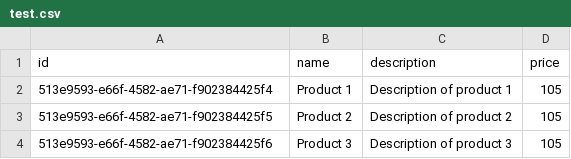
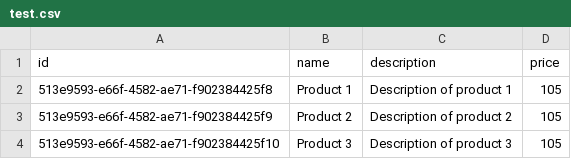
Before and after one commit to rpayeras/aws-serverless-node, a CSV file: test.csv, drawn as a sheet.

Commit message:
Fixed env names

```diff
--- a/test.csv
+++ b/test.csv
@@ -1,4 +1,4 @@
 id,name,description,price
-513e9593-e66f-4582-ae71-f902384425f4,Product 1,Description of product 1,105
-513e9593-e66f-4582-ae71-f902384425f5,Product 2,Description of product 2,105
-513e9593-e66f-4582-ae71-f902384425f6,Product 3,Description of product 3,105
+513e9593-e66f-4582-ae71-f902384425f8,Product 1,Description of product 1,105
+513e9593-e66f-4582-ae71-f902384425f9,Product 2,Description of product 2,105
+513e9593-e66f-4582-ae71-f902384425f10,Product 3,Description of product 3,105
```
Also changed, not shown: 24 other files.
